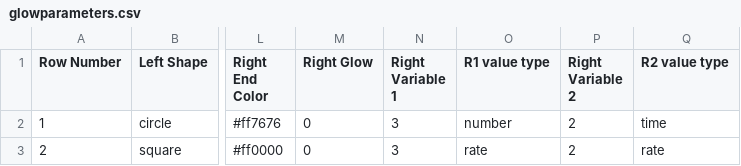
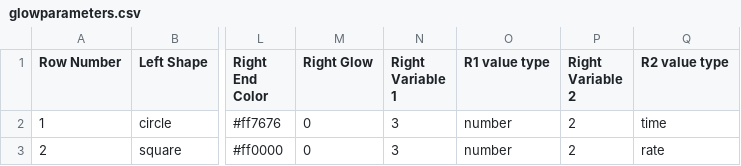
Before and after one commit to nu-childlab/Glow, a CSV file: glowparameters.csv, drawn as a sheet; only a part is shown, gaps mark what is left out; the diff names each change by its address in the sheet, - before the commit and + after, or states it on an @@ line.

```diff
--- a/glowparameters.csv
+++ b/glowparameters.csv
-O3 (R1 value type): rate
+O3 (R1 value type): number
```
Also changed, not shown: 3 other files.
